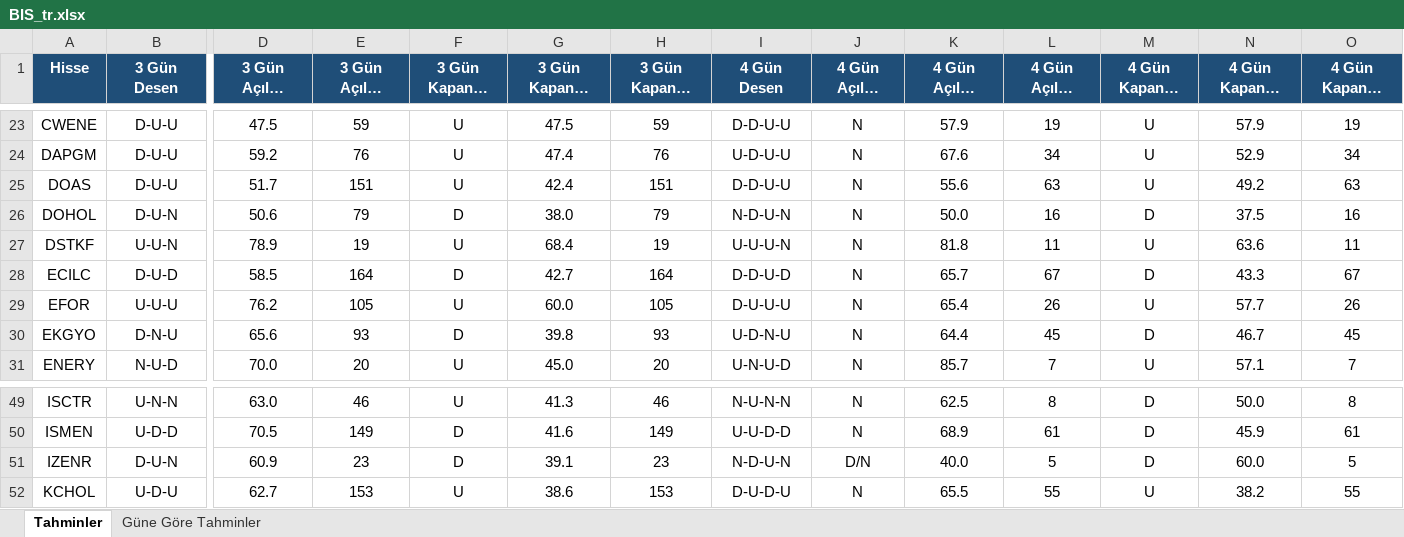
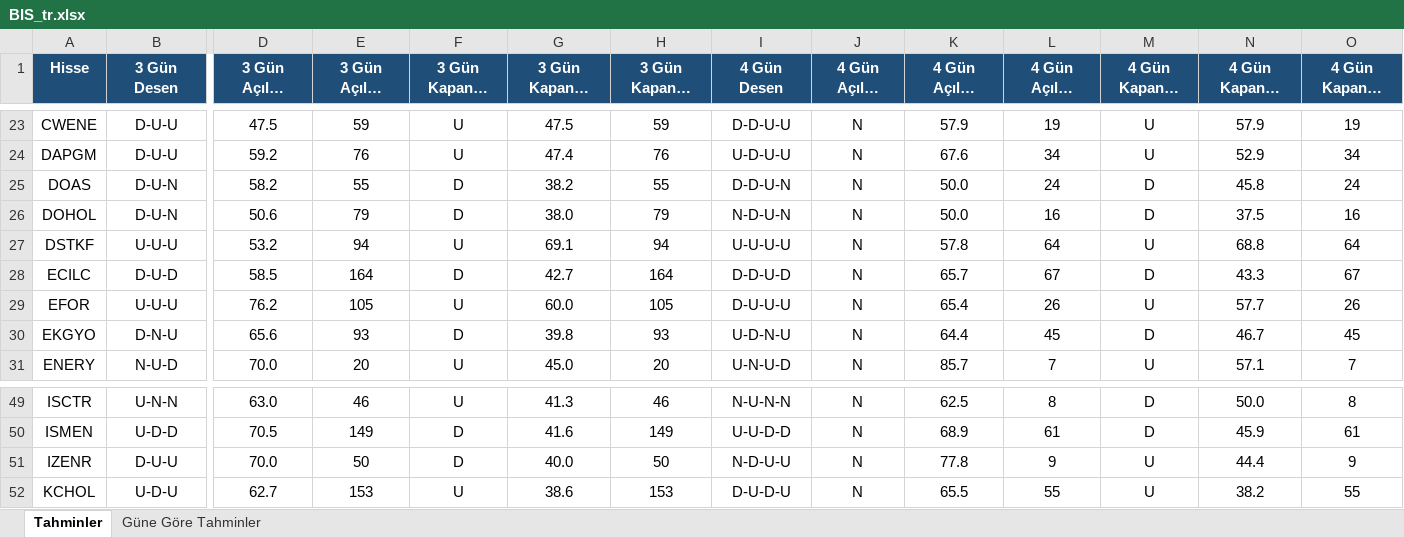
Before and after one commit to serkanche/portfoy, an Excel workbook: BIS_tr.xlsx, sheet Tahminler, drawn as a sheet; only a part is shown, gaps mark what is left out; long unchanged cells end in …; values as stored, in another font and other column widths than the file's, no borders; conditional formats not drawn; the diff covers the shown part only; the diff names each change by its address in the sheet, - before the commit and + after, or states it on an @@ line.

```diff
--- a/BIS_tr.xlsx (sheet Tahminler)
+++ b/BIS_tr.xlsx (sheet Tahminler)
-B25 (3 Gün Desen): D-U-U
+B25 (3 Gün Desen): D-U-N
-D25 (3 Gün Açılış İhtimali (%)): 51.7
+D25 (3 Gün Açılış İhtimali (%)): 58.2
-E25 (3 Gün Açılış Örneklem): 151
+E25 (3 Gün Açılış Örneklem): 55
-F25 (3 Gün Kapanış Tahmini): U
+F25 (3 Gün Kapanış Tahmini): D
-G25 (3 Gün Kapanış İhtimali (%)): 42.4
+G25 (3 Gün Kapanış İhtimali (%)): 38.2
-H25 (3 Gün Kapanış Örneklem): 151
+H25 (3 Gün Kapanış Örneklem): 55
-I25 (4 Gün Desen): D-D-U-U
+I25 (4 Gün Desen): D-D-U-N
-K25 (4 Gün Açılış İhtimali (%)): 55.6
+K25 (4 Gün Açılış İhtimali (%)): 50.0
-L25 (4 Gün Açılış Örneklem): 63
+L25 (4 Gün Açılış Örneklem): 24
-M25 (4 Gün Kapanış Tahmini): U
+M25 (4 Gün Kapanış Tahmini): D
-N25 (4 Gün Kapanış İhtimali (%)): 49.2
+N25 (4 Gün Kapanış İhtimali (%)): 45.8
-O25 (4 Gün Kapanış Örneklem): 63
+O25 (4 Gün Kapanış Örneklem): 24
-B27 (3 Gün Desen): U-U-N
+B27 (3 Gün Desen): U-U-U
-D27 (3 Gün Açılış İhtimali (%)): 78.9
+D27 (3 Gün Açılış İhtimali (%)): 53.2
-E27 (3 Gün Açılış Örneklem): 19
+E27 (3 Gün Açılış Örneklem): 94
-G27 (3 Gün Kapanış İhtimali (%)): 68.4
+G27 (3 Gün Kapanış İhtimali (%)): 69.1
-H27 (3 Gün Kapanış Örneklem): 19
+H27 (3 Gün Kapanış Örneklem): 94
-I27 (4 Gün Desen): U-U-U-N
+I27 (4 Gün Desen): U-U-U-U
-K27 (4 Gün Açılış İhtimali (%)): 81.8
+K27 (4 Gün Açılış İhtimali (%)): 57.8
-L27 (4 Gün Açılış Örneklem): 11
+L27 (4 Gün Açılış Örneklem): 64
-N27 (4 Gün Kapanış İhtimali (%)): 63.6
+N27 (4 Gün Kapanış İhtimali (%)): 68.8
-O27 (4 Gün Kapanış Örneklem): 11
+O27 (4 Gün Kapanış Örneklem): 64
-B51 (3 Gün Desen): D-U-N
+B51 (3 Gün Desen): D-U-U
-D51 (3 Gün Açılış İhtimali (%)): 60.9
+D51 (3 Gün Açılış İhtimali (%)): 70.0
-E51 (3 Gün Açılış Örneklem): 23
+E51 (3 Gün Açılış Örneklem): 50
-G51 (3 Gün Kapanış İhtimali (%)): 39.1
+G51 (3 Gün Kapanış İhtimali (%)): 40.0
-H51 (3 Gün Kapanış Örneklem): 23
+H51 (3 Gün Kapanış Örneklem): 50
-I51 (4 Gün Desen): N-D-U-N
+I51 (4 Gün Desen): N-D-U-U
-J51 (4 Gün Açılış Tahmini): D/N
+J51 (4 Gün Açılış Tahmini): N
-K51 (4 Gün Açılış İhtimali (%)): 40.0
+K51 (4 Gün Açılış İhtimali (%)): 77.8
-L51 (4 Gün Açılış Örneklem): 5
+L51 (4 Gün Açılış Örneklem): 9
-M51 (4 Gün Kapanış Tahmini): D
+M51 (4 Gün Kapanış Tahmini): U
-N51 (4 Gün Kapanış İhtimali (%)): 60.0
+N51 (4 Gün Kapanış İhtimali (%)): 44.4
-O51 (4 Gün Kapanış Örneklem): 5
+O51 (4 Gün Kapanış Örneklem): 9
```
Also changed, not shown: 121 edited cells elsewhere in this sheet, sheet Güne Göre Tahminler.
